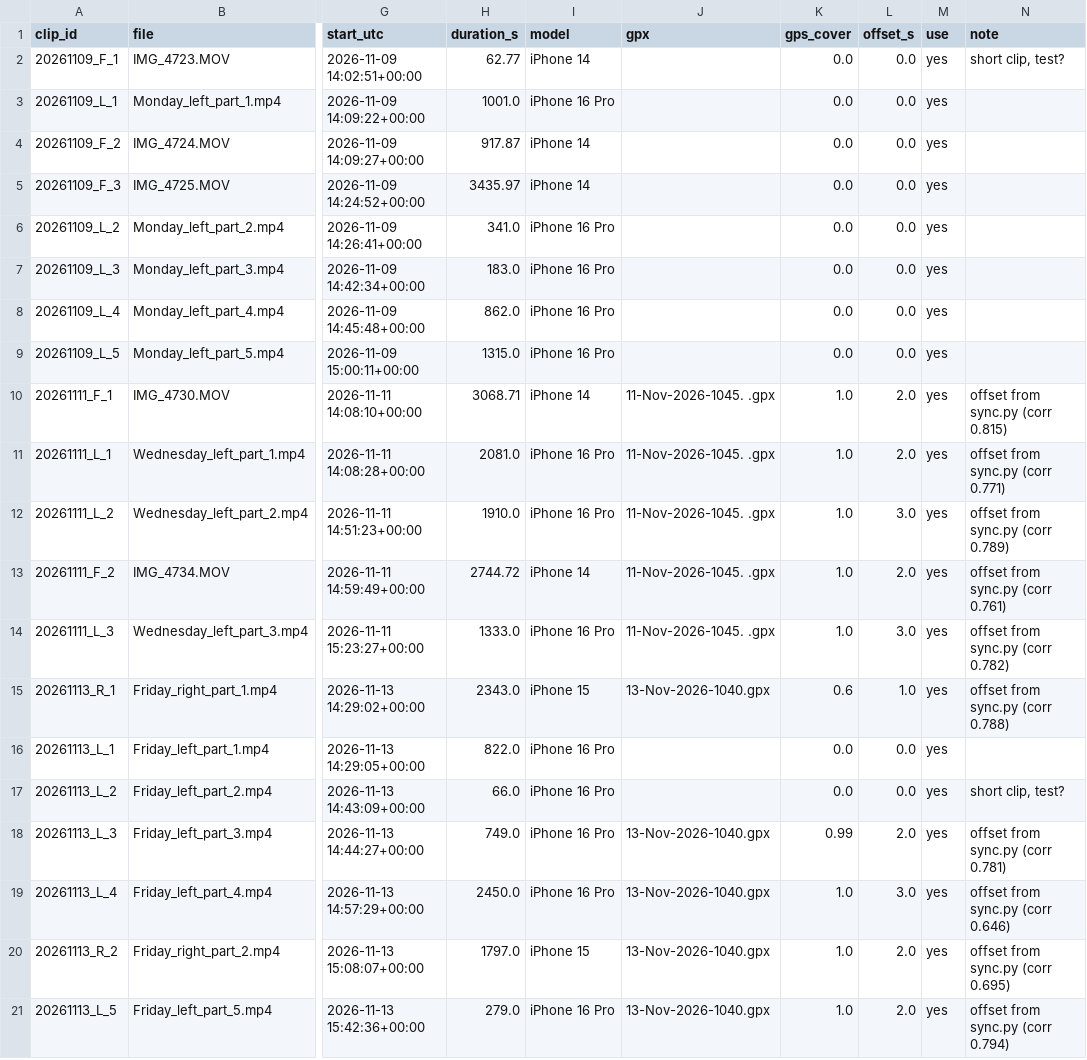
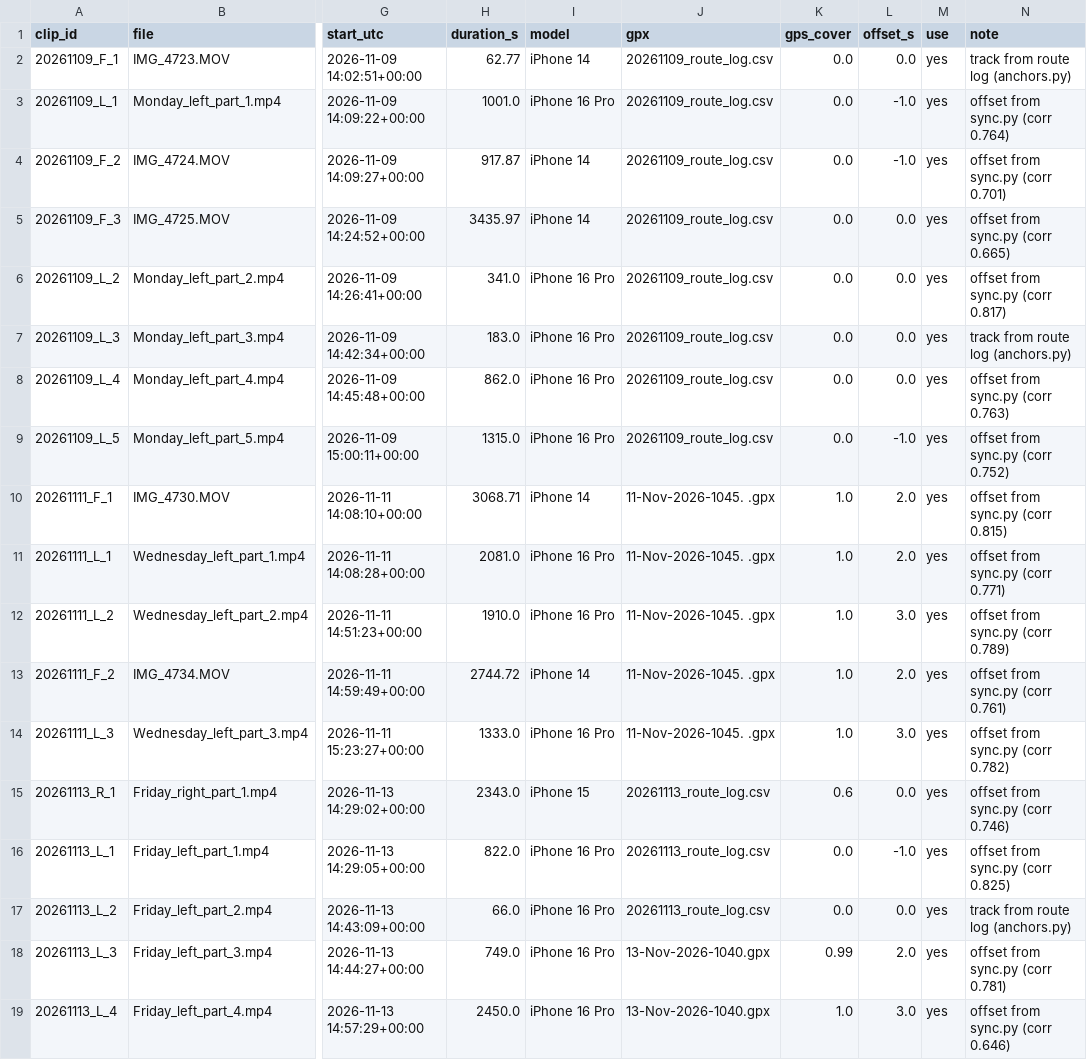
Before and after one commit to ahedy7/cive540-curb, a CSV file: pipeline/clips.csv, drawn as a sheet; only a part is shown, gaps mark what is left out; the shorter side is filled out with more unchanged rows; the diff names each change by its address in the sheet, - before the commit and + after, or states it on an @@ line.

```diff
--- a/pipeline/clips.csv
+++ b/pipeline/clips.csv
-J2:J9 (gpx): (empty)
+J2:J9 (gpx): 20261109_route_log.csv
-N2 (note): short clip, test?
+N2 (note): track from route log (anchors.py)
-L3:L4 (offset_s): 0.0
+L3:L4 (offset_s): -1.0
-N3 (note): (empty)
+N3 (note): offset from sync.py (corr 0.764)
-N4 (note): (empty)
+N4 (note): offset from sync.py (corr 0.701)
-N5 (note): (empty)
+N5 (note): offset from sync.py (corr 0.665)
-N6 (note): (empty)
+N6 (note): offset from sync.py (corr 0.817)
-N7 (note): (empty)
+N7 (note): track from route log (anchors.py)
-N8 (note): (empty)
+N8 (note): offset from sync.py (corr 0.763)
-L9 (offset_s): 0.0
+L9 (offset_s): -1.0
-N9 (note): (empty)
+N9 (note): offset from sync.py (corr 0.752)
-J15 (gpx): 13-Nov-2026-1040.gpx
+J15 (gpx): 20261113_route_log.csv
-L15 (offset_s): 1.0
+L15 (offset_s): 0.0
-N15 (note): offset from sync.py (corr 0.788)
+N15 (note): offset from sync.py (corr 0.746)
-J16:J17 (gpx): (empty)
+J16:J17 (gpx): 20261113_route_log.csv
-L16 (offset_s): 0.0
+L16 (offset_s): -1.0
-N16 (note): (empty)
+N16 (note): offset from sync.py (corr 0.825)
-N17 (note): short clip, test?
+N17 (note): track from route log (anchors.py)
```
Also changed, not shown: pipeline/sync.csv, 2 other files.
